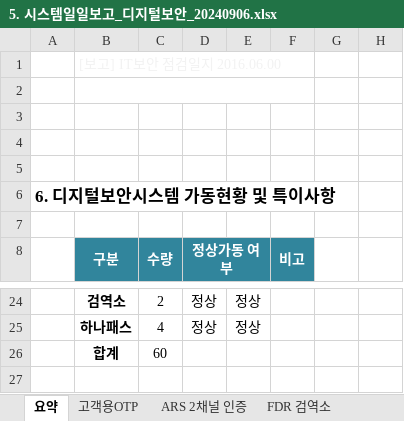
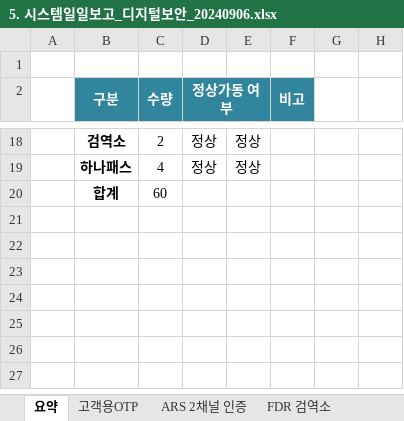
Before and after one commit to soryhon/hanachatbot, an Excel workbook: uploadFiles/5. 시스템일일보고_디지털보안_20240906.xlsx, sheet 요약, drawn as a sheet; only a part is shown, gaps mark what is left out; values as stored, in another font and other column widths than the file's, no borders; the diff names each change by its address in the sheet, - before the commit and + after, or states it on an @@ line.

Commit message:
Upload 5. 시스템일일보고_디지털보안_20240906.xlsx

```diff
--- a/uploadFiles/5. 시스템일일보고_디지털보안_20240906.xlsx (sheet 요약)
+++ b/uploadFiles/5. 시스템일일보고_디지털보안_20240906.xlsx (sheet 요약)
-row 1:  | [보고] IT보안 점검일지 2016.06.00
-row 2: (empty)
-row 3: (empty)
-row 4: (empty)
-row 5: (empty)
-row 6: 6. 디지털보안시스템 가동현황 및 특이사항
-row 27: (empty)
```
Also changed, not shown: formulas that keep their value, hidden cells.
